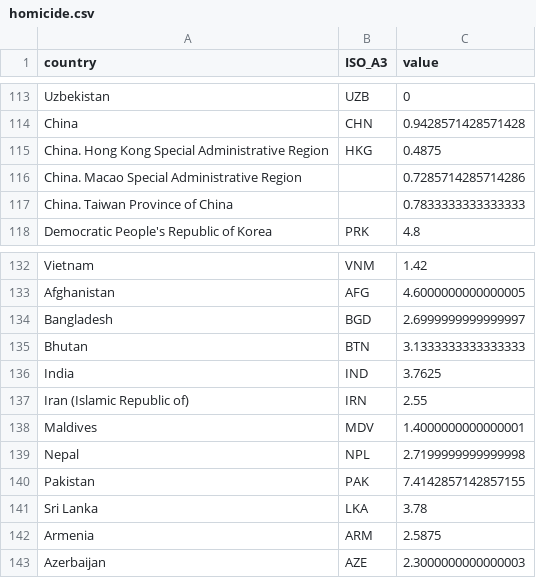
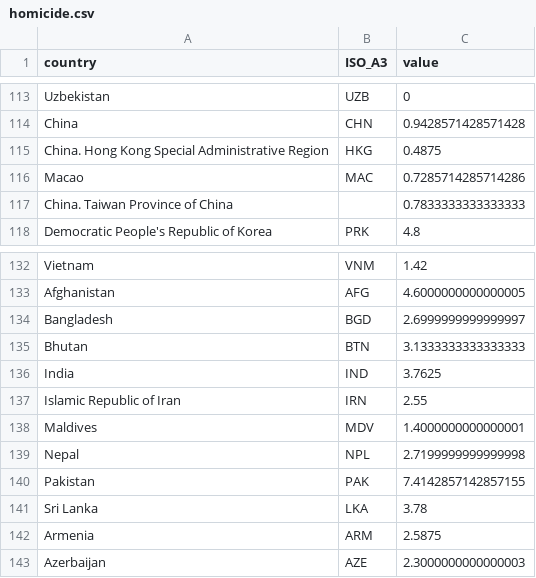
Before and after one commit to IB-2015/gdv, a CSV file: app/api/data/statistics/homicide.csv, drawn as a sheet; only a part is shown, gaps mark what is left out.

```diff
--- a/app/api/data/statistics/homicide.csv
+++ b/app/api/data/statistics/homicide.csv
@@ -115,3 +115,3 @@ China,CHN,0.9428571428571428
 China. Hong Kong Special Administrative Region,HKG,0.4875
-China. Macao Special Administrative Region,,0.7285714285714286
+Macao,MAC,0.7285714285714286
 China. Taiwan Province of China,,0.7833333333333333
@@ -136,3 +136,3 @@ Bhutan,BTN,3.1333333333333333
 India,IND,3.7625
-Iran (Islamic Republic of),IRN,2.55
+Islamic Republic of Iran,IRN,2.55
 Maldives,MDV,1.4000000000000001
```
Also changed, not shown: app/api/data/statistics/education_index.csv, app/api/data/statistics/gdp.csv, 3 other files.
